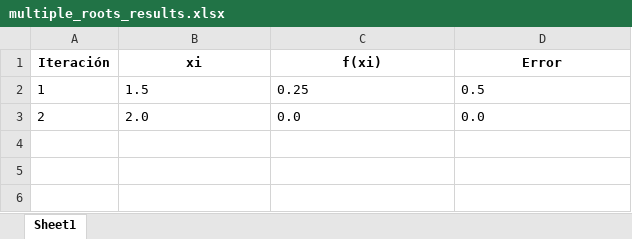
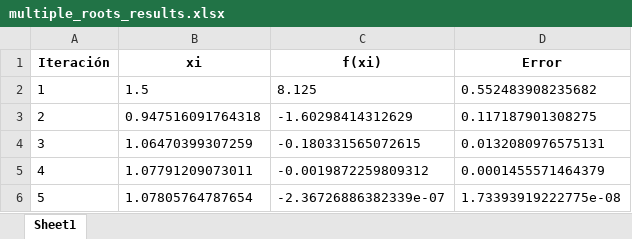
Before and after one commit to EvelynZapata20/SolveIT, an Excel workbook: app/tables/multiple_roots_results.xlsx, sheet Sheet1, drawn as a sheet; values as stored, in another font and other column widths than the file's, no borders; the diff names each change by its address in the sheet, - before the commit and + after, or states it on an @@ line.

```diff
--- a/app/tables/multiple_roots_results.xlsx (sheet Sheet1)
+++ b/app/tables/multiple_roots_results.xlsx (sheet Sheet1)
-C2 (f(xi)): 0.25
+C2 (f(xi)): 8.125
-D2 (Error): 0.5
+D2 (Error): 0.552483908235682
-B3 (xi): 2.0
+B3 (xi): 0.947516091764318
-C3 (f(xi)): 0.0
+C3 (f(xi)): -1.60298414312629
-D3 (Error): 0.0
+D3 (Error): 0.117187901308275
+row 4: 3 | 1.06470399307259 | -0.180331565072615 | 0.0132080976575131
+row 5: 4 | 1.07791209073011 | -0.0019872259809312 | 0.0001455571464379
+row 6: 5 | 1.07805764787654 | -2.36726886382339e-07 | 1.73393919222775e-08
```
Also changed, not shown: app/tables/tabla_jacobi.xlsx, 6 other files.
